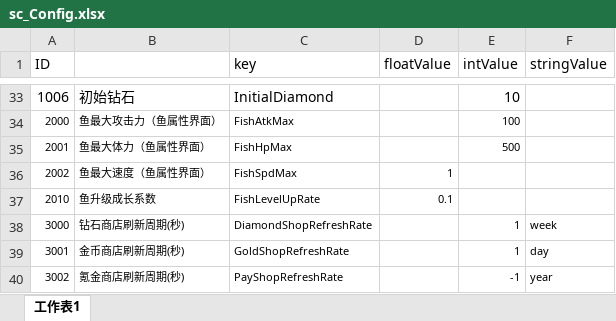
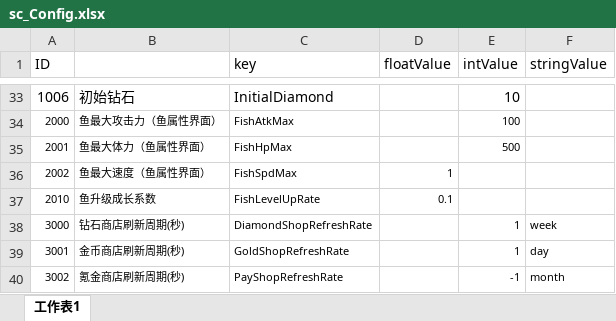
Before and after one commit to ZhangQichao1988/MultiGreedyFish, an Excel workbook: xlsx/sc_Config.xlsx, sheet 工作表1, drawn as a sheet; only a part is shown, gaps mark what is left out; values as stored, in another font and other column widths than the file's, no borders; the diff names each change by its address in the sheet, - before the commit and + after, or states it on an @@ line.

```diff
--- a/xlsx/sc_Config.xlsx (sheet 工作表1)
+++ b/xlsx/sc_Config.xlsx (sheet 工作表1)
-F40 (stringValue): year
+F40 (stringValue): month
```
Also changed, not shown: charts or pictures, xlsx/sc_ShopBillingItem.xlsx, 3 other files.
